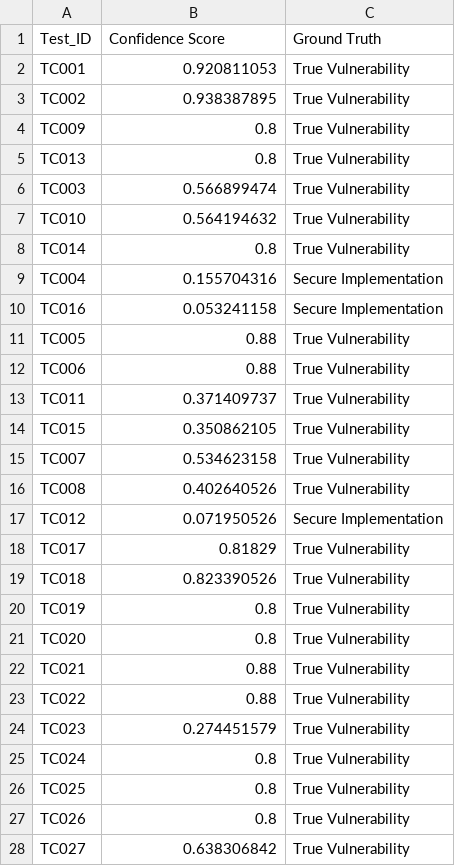
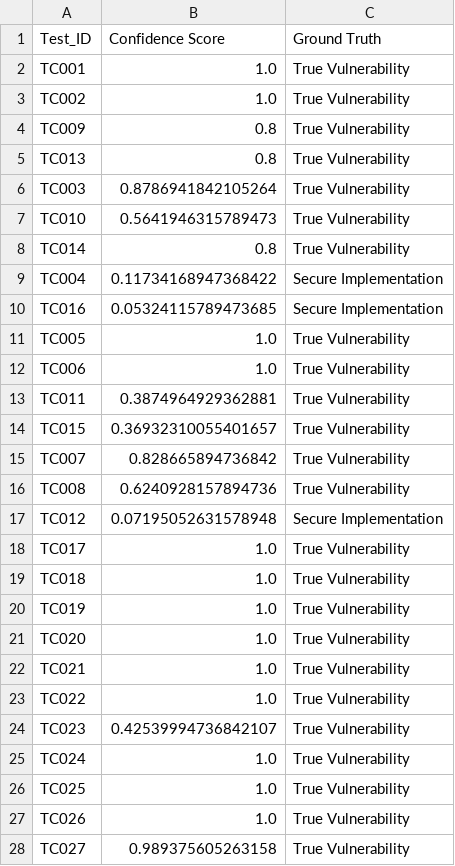
Before and after one commit to jy222cy/2DV50E, a CSV file: outputs/Experiment_1/individual_confidence_scores.csv, drawn as a sheet; only a part is shown; the diff covers the shown part only.

```diff
--- a/outputs/Experiment_1/individual_confidence_scores.csv
+++ b/outputs/Experiment_1/individual_confidence_scores.csv
@@ -1,28 +1,28 @@
 Test_ID,Confidence Score,Ground Truth
-TC001,0.920811053,True Vulnerability
-TC002,0.938387895,True Vulnerability
+TC001,1.0,True Vulnerability
+TC002,1.0,True Vulnerability
 TC009,0.8,True Vulnerability
 TC013,0.8,True Vulnerability
-TC003,0.566899474,True Vulnerability
-TC010,0.564194632,True Vulnerability
+TC003,0.8786941842105264,True Vulnerability
+TC010,0.5641946315789473,True Vulnerability
 TC014,0.8,True Vulnerability
-TC004,0.155704316,Secure Implementation
-TC016,0.053241158,Secure Implementation
-TC005,0.88,True Vulnerability
-TC006,0.88,True Vulnerability
-TC011,0.371409737,True Vulnerability
-TC015,0.350862105,True Vulnerability
-TC007,0.534623158,True Vulnerability
-TC008,0.402640526,True Vulnerability
-TC012,0.071950526,Secure Implementation
-TC017,0.81829,True Vulnerability
-TC018,0.823390526,True Vulnerability
-TC019,0.8,True Vulnerability
-TC020,0.8,True Vulnerability
-TC021,0.88,True Vulnerability
-TC022,0.88,True Vulnerability
-TC023,0.274451579,True Vulnerability
-TC024,0.8,True Vulnerability
-TC025,0.8,True Vulnerability
-TC026,0.8,True Vulnerability
-TC027,0.638306842,True Vulnerability
+TC004,0.11734168947368422,Secure Implementation
+TC016,0.05324115789473685,Secure Implementation
+TC005,1.0,True Vulnerability
+TC006,1.0,True Vulnerability
+TC011,0.3874964929362881,True Vulnerability
+TC015,0.36932310055401657,True Vulnerability
+TC007,0.828665894736842,True Vulnerability
+TC008,0.6240928157894736,True Vulnerability
+TC012,0.07195052631578948,Secure Implementation
+TC017,1.0,True Vulnerability
+TC018,1.0,True Vulnerability
+TC019,1.0,True Vulnerability
+TC020,1.0,True Vulnerability
+TC021,1.0,True Vulnerability
+TC022,1.0,True Vulnerability
+TC023,0.42539994736842107,True Vulnerability
+TC024,1.0,True Vulnerability
+TC025,1.0,True Vulnerability
+TC026,1.0,True Vulnerability
+TC027,0.989375605263158,True Vulnerability
```
Also changed, not shown: 26 edited cells elsewhere in this file, outputs/Experiment_1/confidence_summary_statistics.csv, outputs/Experiment_2/method_comparison.csv, 20 other files.
